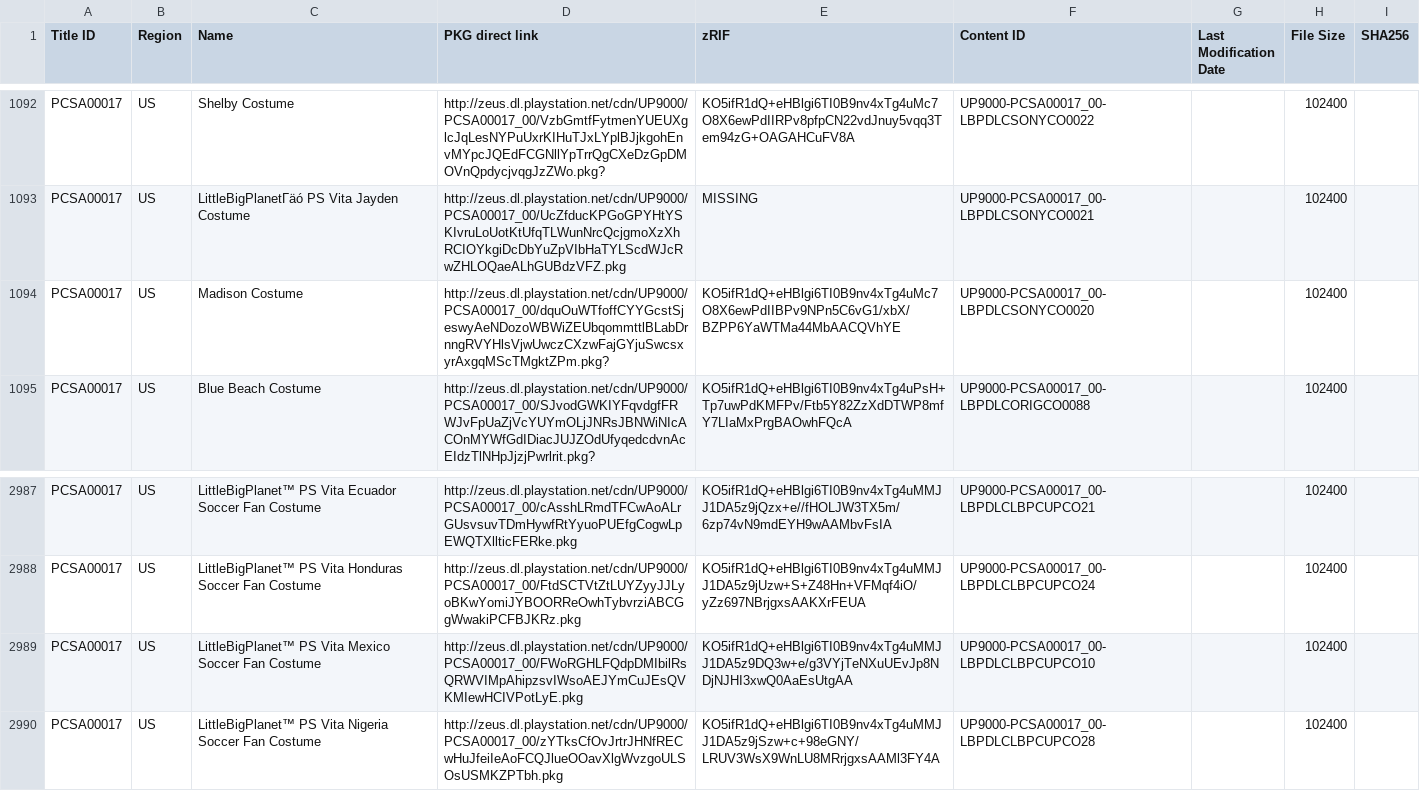
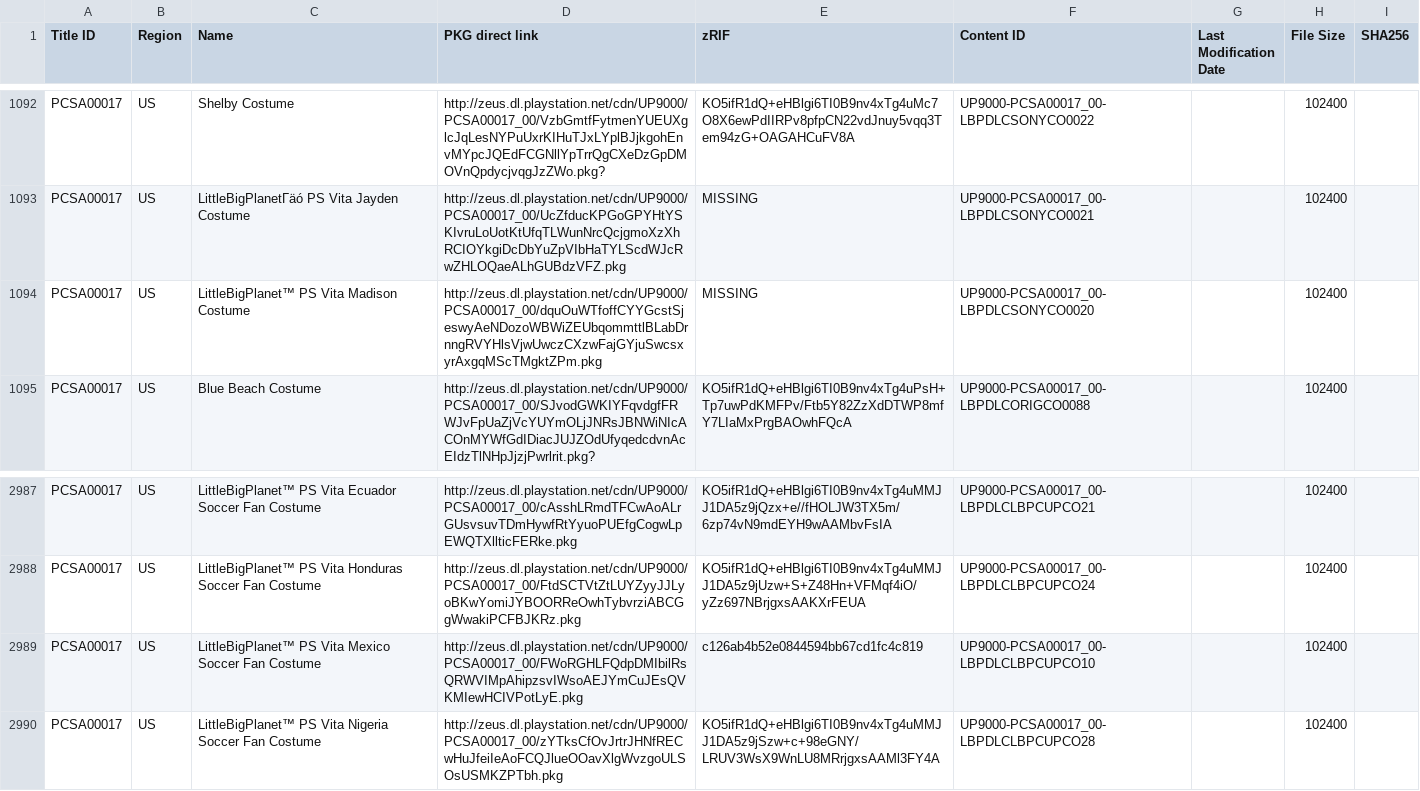
Before and after one commit to 1jtp8sobiu/1jtp8sobiu.github.io, a TSV file: tsv/PENDING-PSV_DLCS.tsv, drawn as a sheet; only a part is shown, gaps mark what is left out.

Commit message:
PENDING-PSV_DLCS 20260706_045004

```diff
--- a/tsv/PENDING-PSV_DLCS.tsv
+++ b/tsv/PENDING-PSV_DLCS.tsv
@@ -1093,3 +1093,3 @@ PCSA00017	US	Shelby Costume	http://zeus.dl.playstation.net/cdn/UP9000/PCSA00017_
 PCSA00017	US	LittleBigPlanetΓäó PS Vita Jayden Costume	http://zeus.dl.playstation.net/cdn/UP9000/PCSA00017_00/UcZfducKPGoGPYHtYSKIvruLoUotKtUfqTLWunNrcQcjgmoXzXhRCIOYkgiDcDbYuZpVIbHaTYLScdWJcRwZHLOQaeALhGUBdzVFZ.pkg	MISSING	UP9000-PCSA00017_00-LBPDLCSONYCO0021		102400	
-PCSA00017	US	Madison Costume	http://zeus.dl.playstation.net/cdn/UP9000/PCSA00017_00/dquOuWTfoffCYYGcstSjeswyAeNDozoWBWiZEUbqommttlBLabDrnngRVYHlsVjwUwczCXzwFajGYjuSwcsxyrAxgqMScTMgktZPm.pkg?	KO5ifR1dQ+eHBlgi6TI0B9nv4xTg4uMc7O8X6ewPdIIBPv9NPn5C6vG1/xbX/BZPP6YaWTMa44MbAACQVhYE	UP9000-PCSA00017_00-LBPDLCSONYCO0020		102400	
+PCSA00017	US	LittleBigPlanet™ PS Vita Madison Costume	http://zeus.dl.playstation.net/cdn/UP9000/PCSA00017_00/dquOuWTfoffCYYGcstSjeswyAeNDozoWBWiZEUbqommttlBLabDrnngRVYHlsVjwUwczCXzwFajGYjuSwcsxyrAxgqMScTMgktZPm.pkg	MISSING	UP9000-PCSA00017_00-LBPDLCSONYCO0020		102400	
 PCSA00017	US	Blue Beach Costume	http://zeus.dl.playstation.net/cdn/UP9000/PCSA00017_00/SJvodGWKIYFqvdgfFRWJvFpUaZjVcYUYmOLjJNRsJBNWiNIcACOnMYWfGdIDiacJUJZOdUfyqedcdvnAcEIdzTlNHpJjzjPwrlrit.pkg?	KO5ifR1dQ+eHBlgi6TI0B9nv4xTg4uPsH+Tp7uwPdKMFPv/Ftb5Y82ZzXdDTWP8mfY7LIaMxPrgBAOwhFQcA	UP9000-PCSA00017_00-LBPDLCORIGCO0088		102400	
@@ -2988,3 +2988,3 @@ PCSA00017	US	LittleBigPlanet™ PS Vita Ecuador Soccer Fan Costume	http://zeus.d
 PCSA00017	US	LittleBigPlanet™ PS Vita Honduras Soccer Fan Costume	http://zeus.dl.playstation.net/cdn/UP9000/PCSA00017_00/FtdSCTVtZtLUYZyyJJLyoBKwYomiJYBOORReOwhTybvrziABCGgWwakiPCFBJKRz.pkg	KO5ifR1dQ+eHBlgi6TI0B9nv4xTg4uMMJJ1DA5z9jUzw+S+Z48Hn+VFMqf4iO/yZz697NBrjgxsAAKXrFEUA	UP9000-PCSA00017_00-LBPDLCLBPCUPCO24		102400	
-PCSA00017	US	LittleBigPlanet™ PS Vita Mexico Soccer Fan Costume	http://zeus.dl.playstation.net/cdn/UP9000/PCSA00017_00/FWoRGHLFQdpDMIbilRsQRWVIMpAhipzsvIWsoAEJYmCuJEsQVKMIewHCIVPotLyE.pkg	KO5ifR1dQ+eHBlgi6TI0B9nv4xTg4uMMJJ1DA5z9DQ3w+e/g3VYjTeNXuUEvJp8NDjNJHI3xwQ0AaEsUtgAA	UP9000-PCSA00017_00-LBPDLCLBPCUPCO10		102400	
+PCSA00017	US	LittleBigPlanet™ PS Vita Mexico Soccer Fan Costume	http://zeus.dl.playstation.net/cdn/UP9000/PCSA00017_00/FWoRGHLFQdpDMIbilRsQRWVIMpAhipzsvIWsoAEJYmCuJEsQVKMIewHCIVPotLyE.pkg	c126ab4b52e0844594bb67cd1fc4c819	UP9000-PCSA00017_00-LBPDLCLBPCUPCO10		102400	
 PCSA00017	US	LittleBigPlanet™ PS Vita Nigeria Soccer Fan Costume	http://zeus.dl.playstation.net/cdn/UP9000/PCSA00017_00/zYTksCfOvJrtrJHNfRECwHuJfeiIeAoFCQJlueOOavXlgWvzgoULSOsUSMKZPTbh.pkg	KO5ifR1dQ+eHBlgi6TI0B9nv4xTg4uMMJJ1DA5z9jSzw+c+98eGNY/LRUV3WsX9WnLU8MRrjgxsAAMl3FY4A	UP9000-PCSA00017_00-LBPDLCLBPCUPCO28		102400	
```
